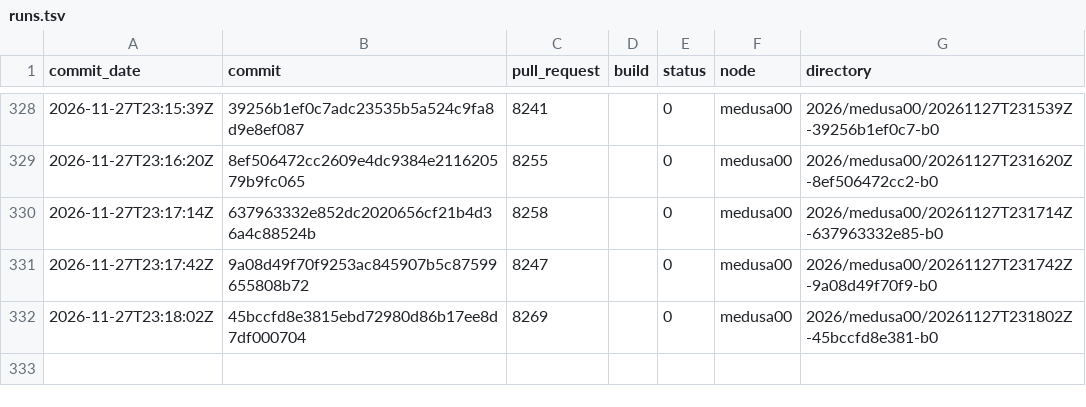
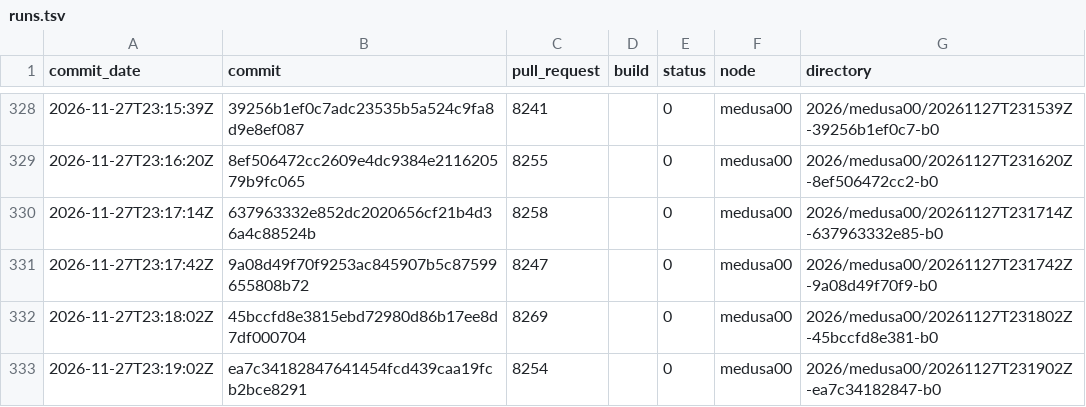
Before and after one commit to TheHPXProject/hpx-performance, a TSV file: runs.tsv, drawn as a sheet; only a part is shown, gaps mark what is left out.

```diff
--- a/runs.tsv
+++ b/runs.tsv
@@ -332 +332,2 @@ commit_date	commit	pull_request	build	status	node	directory
 2026-11-27T23:18:02Z	45bccfd8e3815ebd72980d86b17ee8d7df000704	8269		0	medusa00	2026/medusa00/20261127T231802Z-45bccfd8e381-b0
+2026-11-27T23:19:02Z	ea7c34182847641454fcd439caa19fcb2bce8291	8254		0	medusa00	2026/medusa00/20261127T231902Z-ea7c34182847-b0
```
Also changed, not shown: 32 other files.
